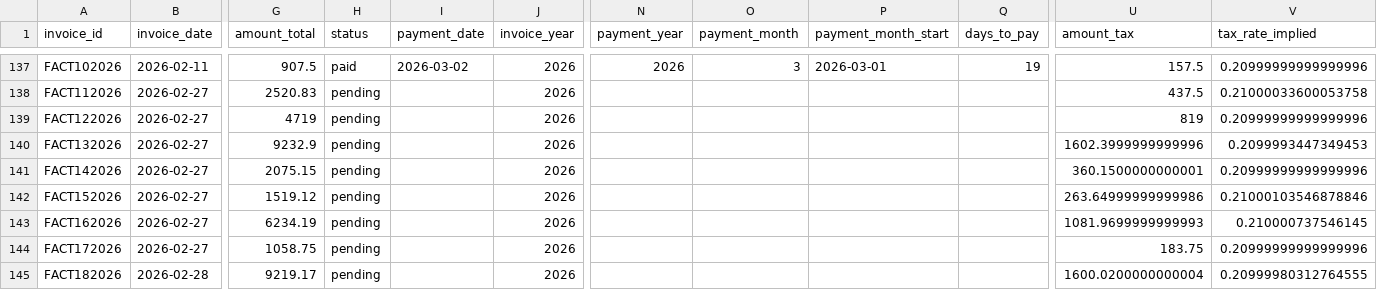
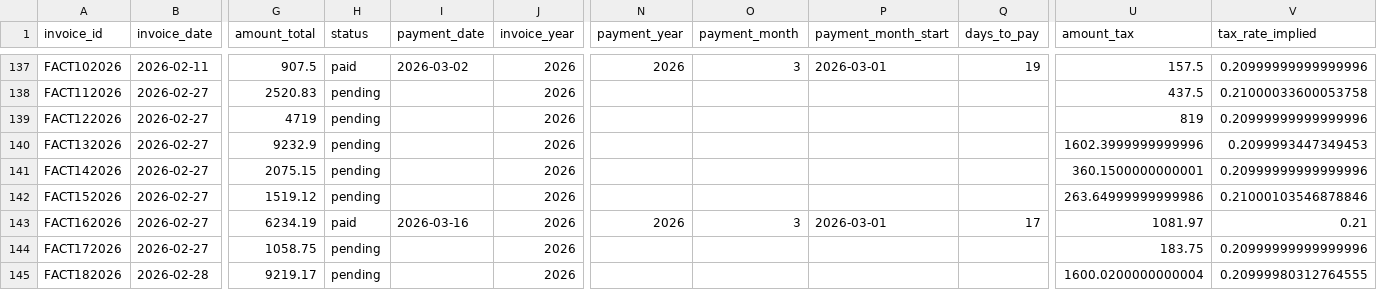
Before and after one commit to ifm1912/dashboard-financiero, a CSV file: public/data/facturas_historicas_enriquecido.csv, drawn as a sheet; only a part is shown, gaps mark what is left out; the diff names each change by its address in the sheet, - before the commit and + after, or states it on an @@ line.

Commit message:
Auto-sync facturas: editar FACT162026

```diff
--- a/public/data/facturas_historicas_enriquecido.csv
+++ b/public/data/facturas_historicas_enriquecido.csv
-H143 (status): pending
+H143 (status): paid
-I143 (payment_date): (empty)
+I143 (payment_date): 2026-03-16
-N143 (payment_year): (empty)
+N143 (payment_year): 2026
-O143 (payment_month): (empty)
+O143 (payment_month): 3
-P143 (payment_month_start): (empty)
+P143 (payment_month_start): 2026-03-01
-Q143 (days_to_pay): (empty)
+Q143 (days_to_pay): 17
-U143 (amount_tax): 1081.9699999999993
+U143 (amount_tax): 1081.97
-V143 (tax_rate_implied): 0.210000737546145
+V143 (tax_rate_implied): 0.21
```
